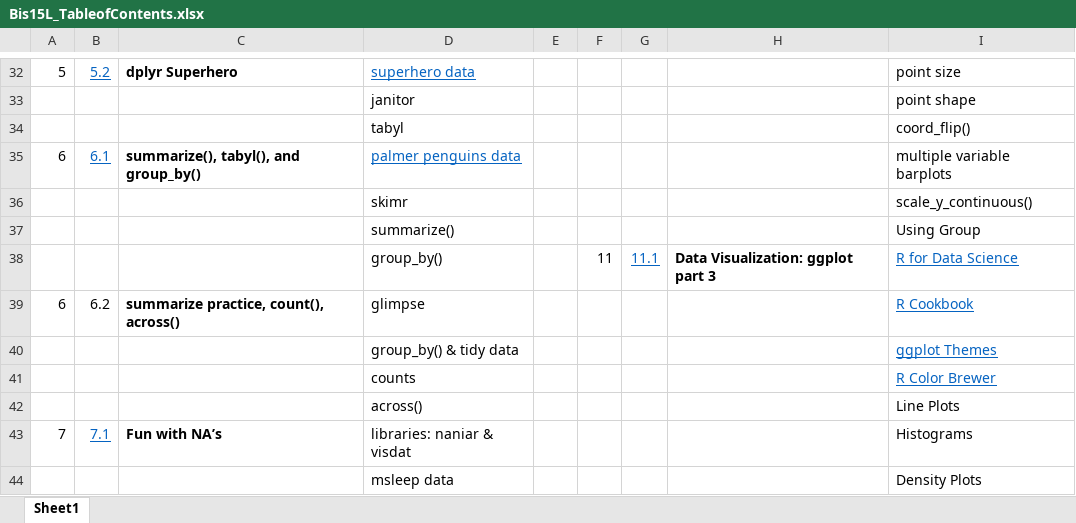
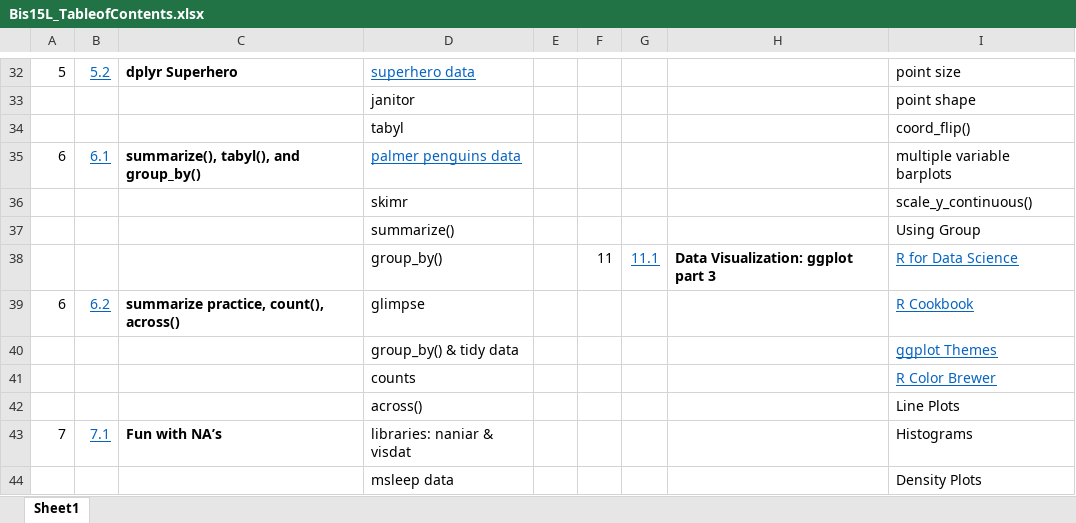
Before and after one commit to hello-im-aryss/BIS15W2021_DataScienceforBiologists_R, an Excel workbook: Class Table of Contents/Bis15L_TableofContents.xlsx, sheet Sheet1, drawn as a sheet; only a part is shown, gaps mark what is left out; values as stored, in another font and other column widths than the file's, no borders; table styles not drawn; the diff names each change by its address in the sheet, - before the commit and + after, or states it on an @@ line.

Commit message:
Personal ToC

```diff
--- a/Class Table of Contents/Bis15L_TableofContents.xlsx (sheet Sheet1)
+++ b/Class Table of Contents/Bis15L_TableofContents.xlsx (sheet Sheet1)
@@ B39 underline: off → on, text colour: black → #0563C1 @@
```
